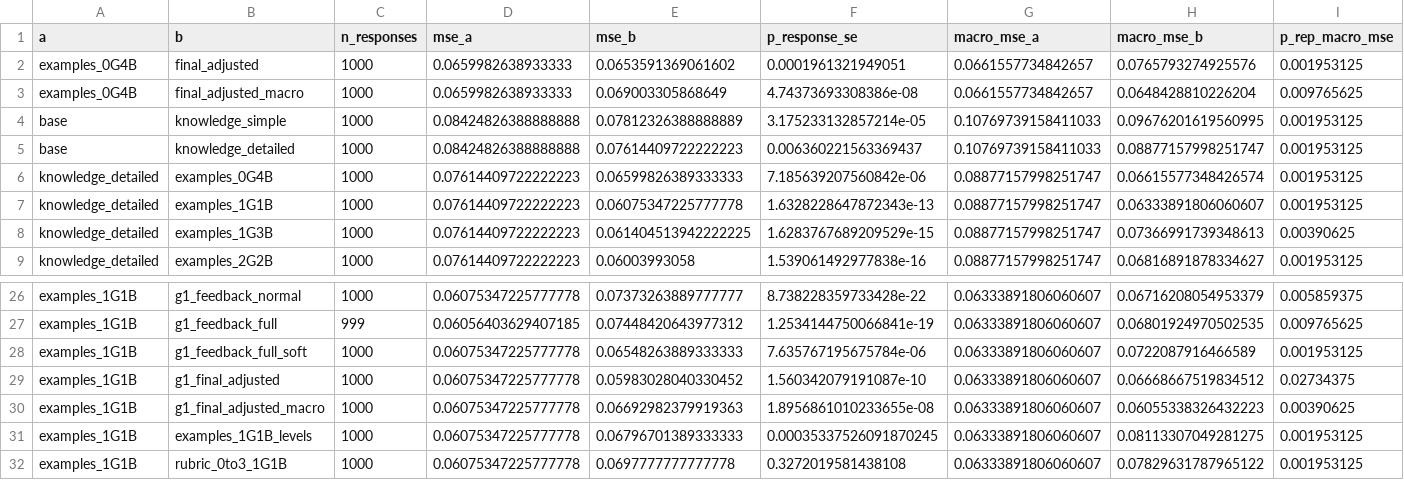
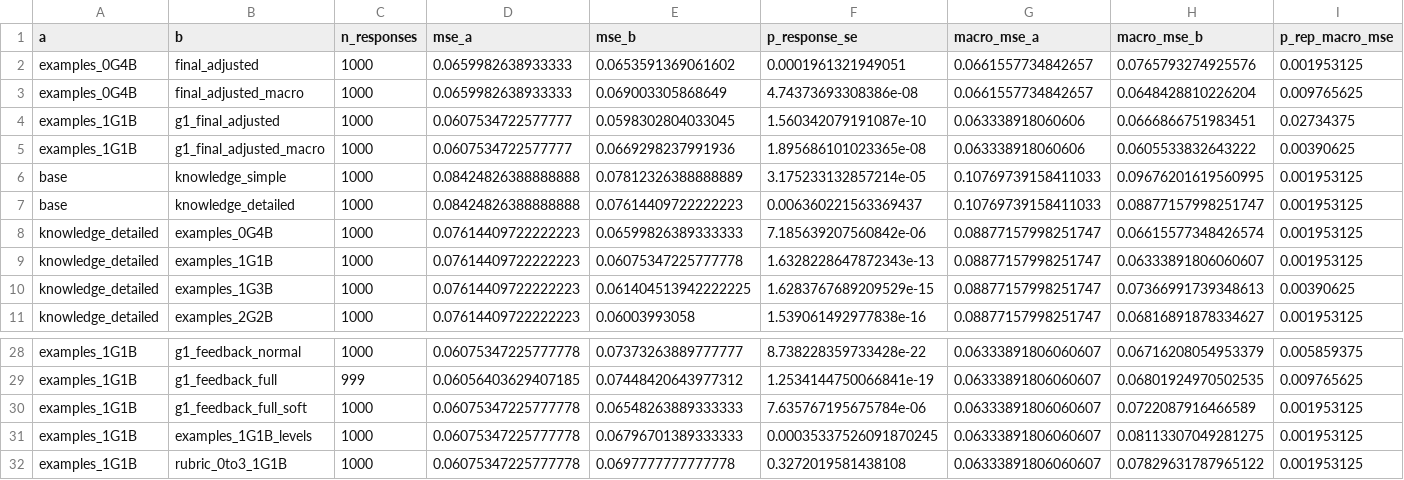
Before and after one commit to rilianx/Experimentos-EvaluAI, a CSV file: results/datastructures_criteria/comparisons.csv, drawn as a sheet; only a part is shown, gaps mark what is left out.

```diff
--- a/results/datastructures_criteria/comparisons.csv
+++ b/results/datastructures_criteria/comparisons.csv
@@ -3,2 +3,4 @@ examples_0G4B,final_adjusted,1000,0.0659982638933333,0.0653591369061602,0.000196
 examples_0G4B,final_adjusted_macro,1000,0.0659982638933333,0.069003305868649,4.74373693308386e-08,0.0661557734842657,0.0648428810226204,0.009765625
+examples_1G1B,g1_final_adjusted,1000,0.0607534722577777,0.0598302804033045,1.560342079191087e-10,0.063338918060606,0.0666866751983451,0.02734375
+examples_1G1B,g1_final_adjusted_macro,1000,0.0607534722577777,0.0669298237991936,1.895686101023365e-08,0.063338918060606,0.0605533832643222,0.00390625
 base,knowledge_simple,1000,0.08424826388888888,0.07812326388888889,3.175233132857214e-05,0.10769739158411033,0.09676201619560995,0.001953125
@@ -28,4 +30,2 @@ examples_1G1B,g1_feedback_full,999,0.06056403629407185,0.07448420643977312,1.253
 examples_1G1B,g1_feedback_full_soft,1000,0.06075347225777778,0.06548263889333333,7.635767195675784e-06,0.06333891806060607,0.0722087916466589,0.001953125
-examples_1G1B,g1_final_adjusted,1000,0.06075347225777778,0.05983028040330452,1.560342079191087e-10,0.06333891806060607,0.06668667519834512,0.02734375
-examples_1G1B,g1_final_adjusted_macro,1000,0.06075347225777778,0.06692982379919363,1.8956861010233655e-08,0.06333891806060607,0.06055338326432223,0.00390625
 examples_1G1B,examples_1G1B_levels,1000,0.06075347225777778,0.06796701389333333,0.00035337526091870245,0.06333891806060607,0.08113307049281275,0.001953125
```
Also changed, not shown: results/datastructures_criteria/calibration_examples_1G1B_macro.csv, results/datastructures_criteria/calibration_examples_1G1B_macro_summary.csv, 5 other files.
